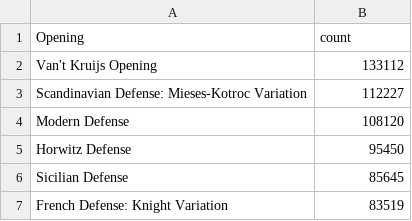
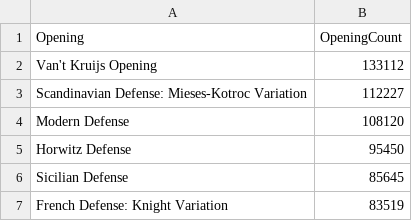
Before and after one commit to PaoloPangallo/BigDataSpark, a CSV file: popularOpenings.csv (was Output/popularOpenings.csv), drawn as a sheet; only a part is shown.

```diff
--- a/Output/popularOpenings.csv
+++ b/popularOpenings.csv
@@ -1,2 +1,2 @@
-Opening,count
+Opening,OpeningCount
 Van't Kruijs Opening,133112
```
Also changed, not shown: 21 other files.
